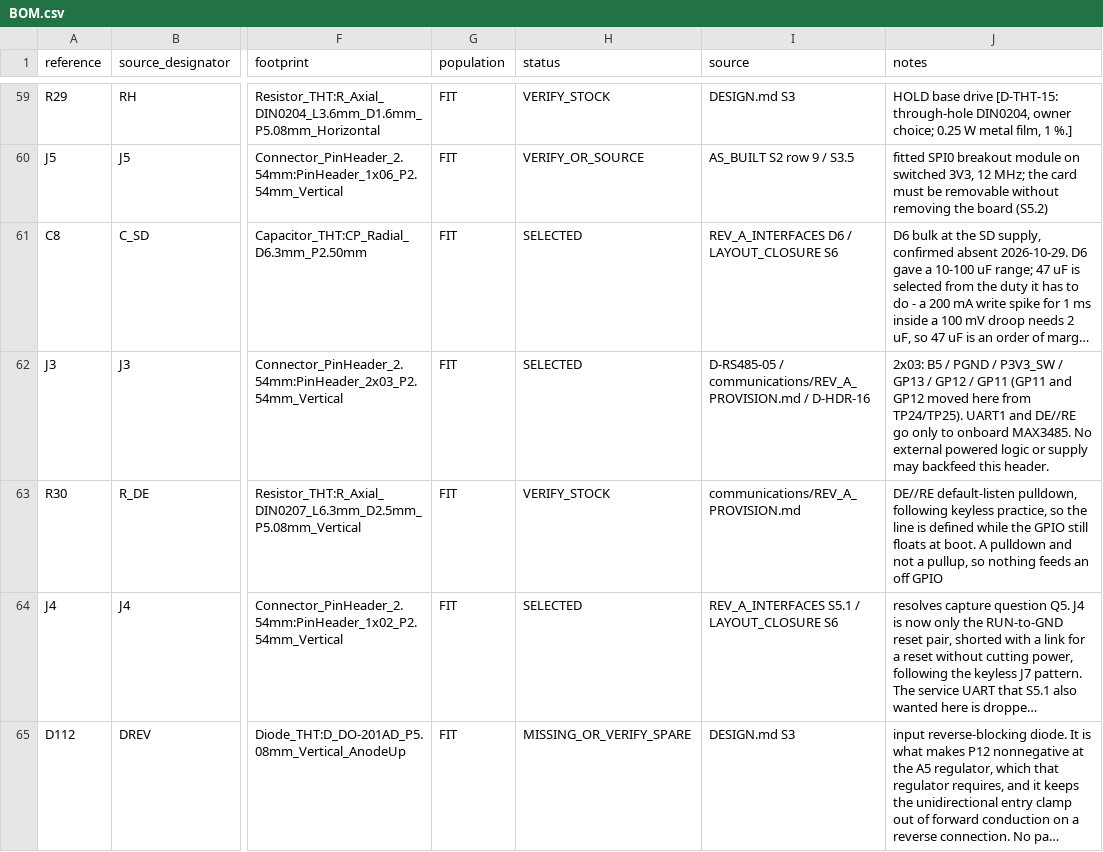
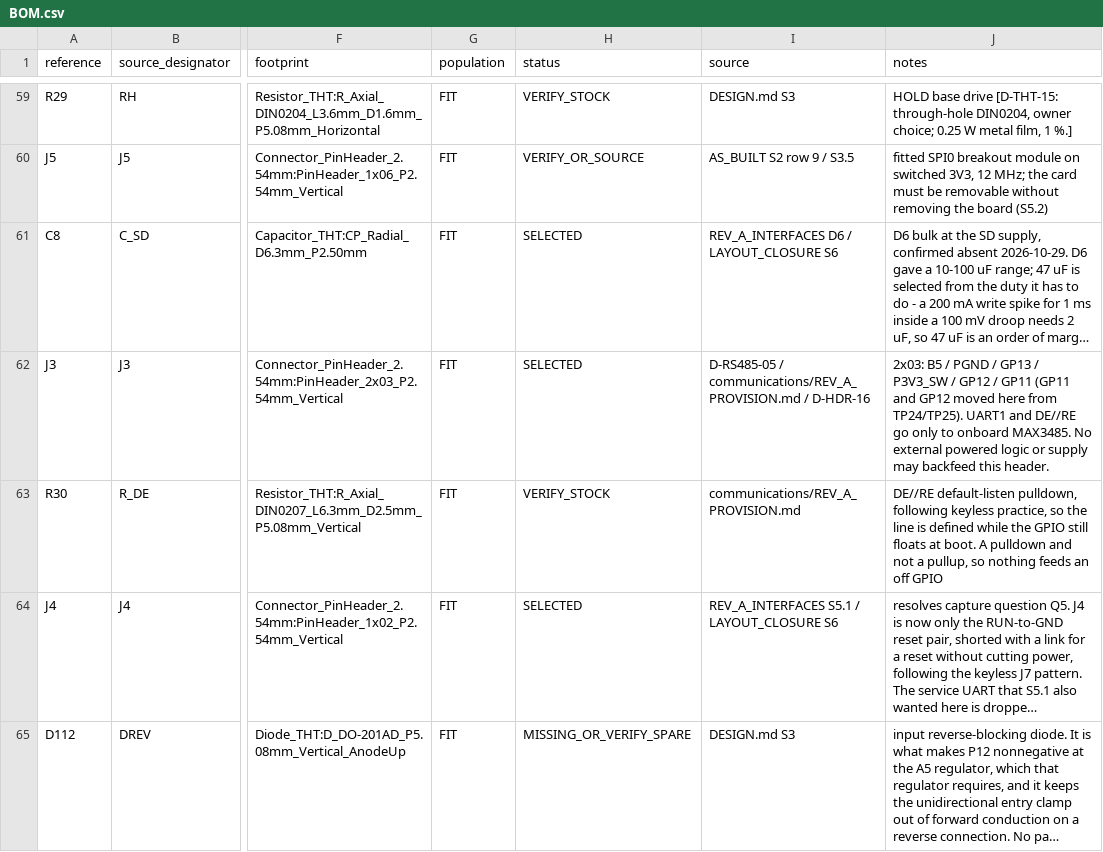
Before and after one commit to jgazeley/accord, a CSV file: logger/hardware/kicad/BOM.csv, drawn as a sheet; only a part is shown, gaps mark what is left out; long unchanged cells end in …; the diff names each change by its address in the sheet, - before the commit and + after, or states it on an @@ line.

```diff
--- a/logger/hardware/kicad/BOM.csv
+++ b/logger/hardware/kicad/BOM.csv
-J62 (notes): …PGND / P3V3_SW / GP13 / GP12…
+J62 (notes): …PGND / GP13 / P3V3_SW / GP12…
```
Also changed, not shown: 7 other files.
